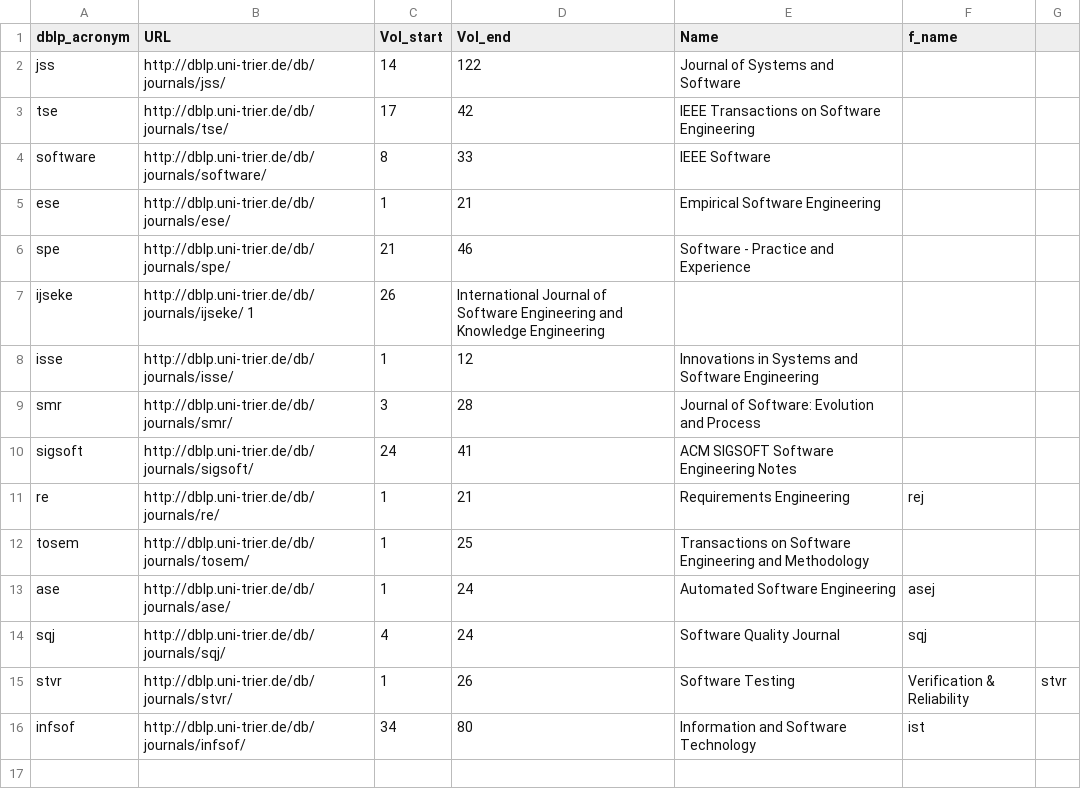
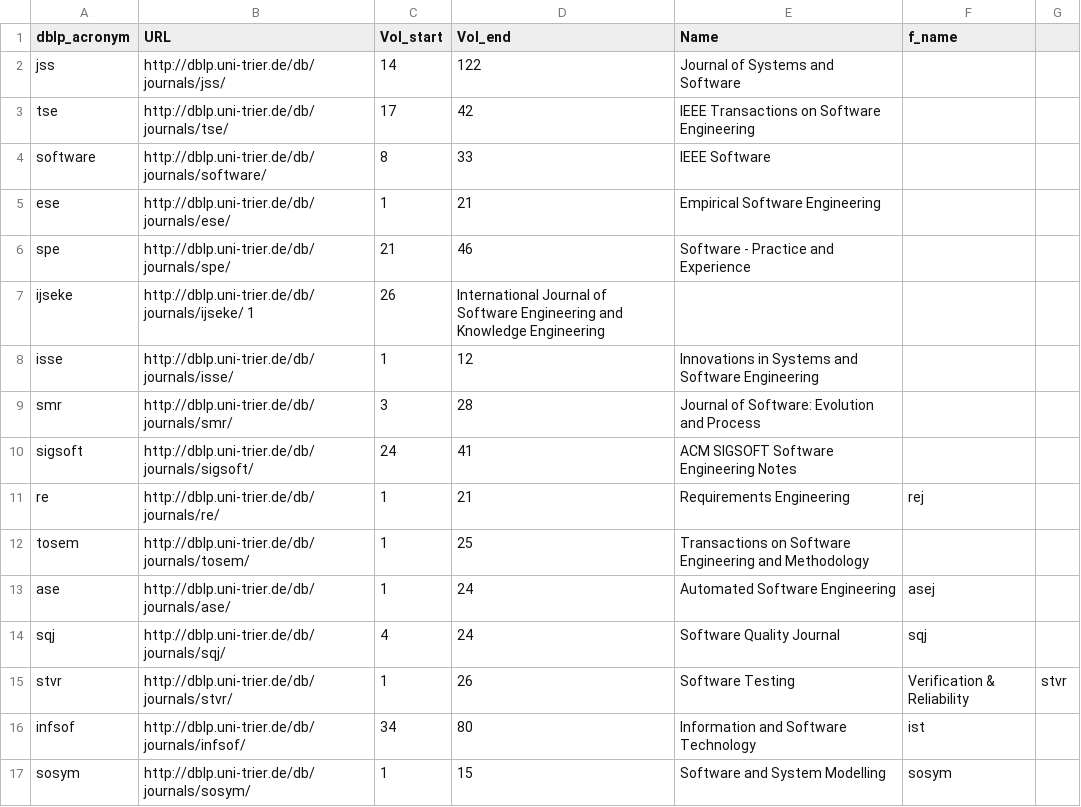
Before and after one commit to dr-bigfatnoob/conferenceMetrics, a CSV file: data/web/journals.csv, drawn as a sheet; the diff names each change by its address in the sheet, - before the commit and + after, or states it on an @@ line.

Commit message:
Data for MODELS conference and SOSYM journal

```diff
--- a/data/web/journals.csv
+++ b/data/web/journals.csv
+row 17: sosym | http://dblp.uni-trier.de/db/journals/sosym/ | 1 | 15 | Software and System Modelling | sosym
```
Also changed, not shown: 34 other files.
